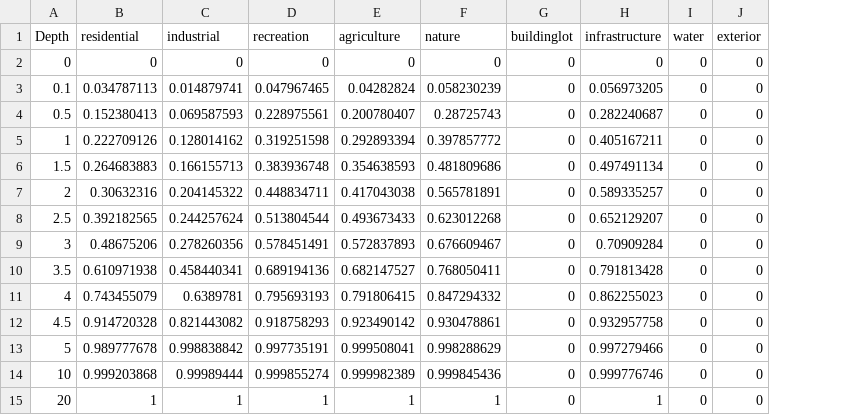
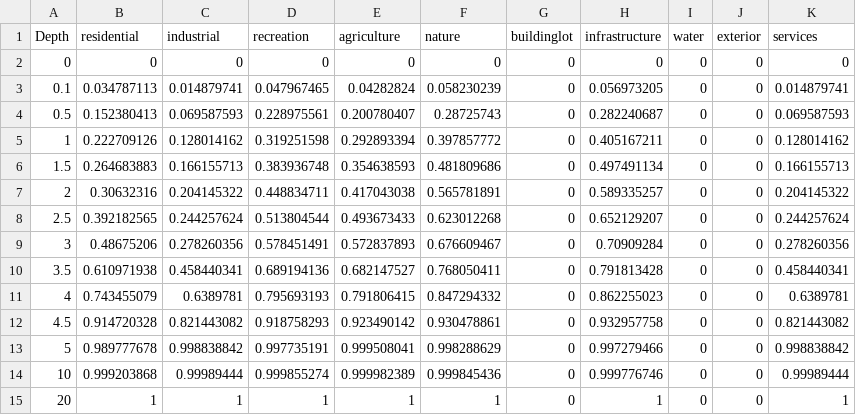
Before and after one commit to ObjectVision/LandUseModelling, a CSV file: lus_demo/data/DamageFactors.csv, drawn as a sheet; the diff names each change by its address in the sheet, - before the commit and + after, or states it on an @@ line.

Commit message:
Academy final exercise: services, COROP claims and dike rings
This branch holds the worked-out solution of Module 9 of the GeoDMS Academy, the final exercise on land-use allocation, on top of main. It adds services as a tenth land-use class, split from residential with its own start maps from the CBS land-use statistics of 2022. Services gets a suitability in every scenario and a column in the flood damage factors, and it shares the residential claims in proportion to its current area per province.

The allocation now runs per COROP region. The 40 regions come from the CBS area classification of 2026 and take the claims of their province in proportion to their current area of each land-use type, while agriculture takes the rest, so that the claims of every region add up to zero, as they do per province. Cells in a province but outside the CBS boundaries, which follow the coastline, get a region of their own province within 10 km, so that land on shores and islands is still allocated. Setting RegioUnit_str back to Provincie or RandstadIntermediatePeripheral gives the coarser regions.

The residential suitability gets the flood probability of the dike ring as a new factor, with a weight of 5 in all scenarios; the other classes list it with weight 0.

In Agglomeratie Haarlem the claims split from Noord-Holland need more land than its agriculture can give up, so there the model does not meet the full demand and in four of the five scenarios the balancing stays above its convergence criterion; the exercise uses this as an example of the limits of a simple split rule.

```diff
--- a/lus_demo/data/DamageFactors.csv
+++ b/lus_demo/data/DamageFactors.csv
+column K (services), rows 2-15: 0 | 0.014879741 | 0.069587593 | 0.128014162 | 0.166155713 | 0.204145322 | 0.244257624 | 0.278260356 | 0.458440341 | 0.6389781 | 0.821443082 | 0.998838842 | 0.99989444 | 1
```
Also changed, not shown: 32 other files.
